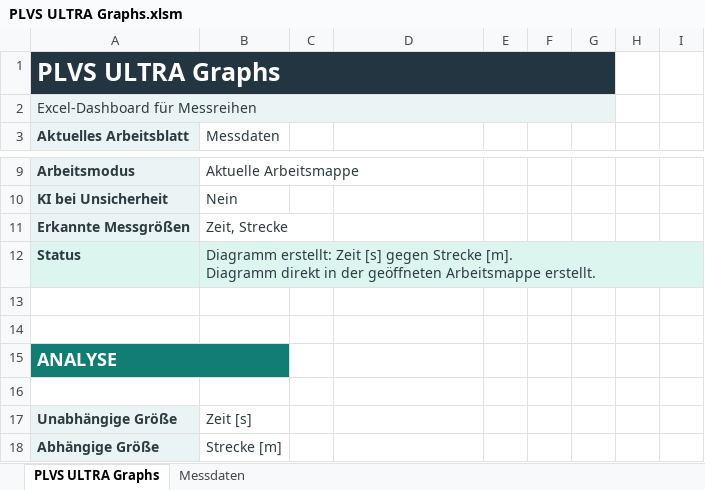
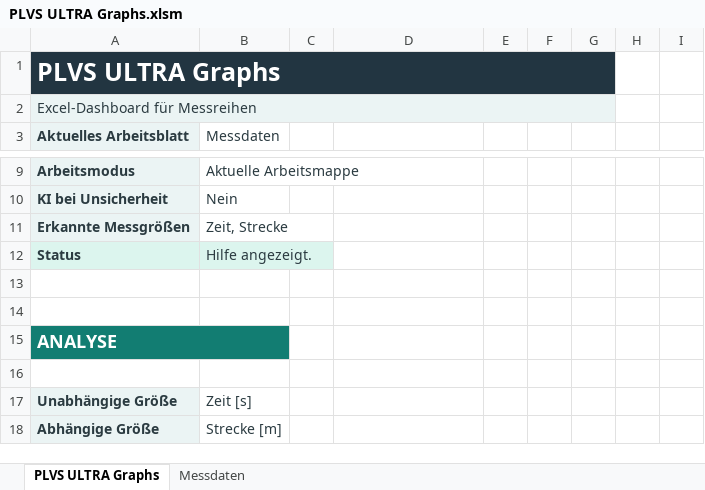
Before and after one commit to TimSchallmayer/Excel, an Excel workbook: PLVS ULTRA Graphs.xlsm, sheet PLVS ULTRA Graphs, drawn as a sheet; only a part is shown, gaps mark what is left out; values as stored, in another font and other column widths than the file's, no borders; charts and pictures not drawn; ↵ is a line break in a cell; the diff names each change by its address in the sheet, - before the commit and + after, or states it on an @@ line.

```diff
--- a/PLVS ULTRA Graphs.xlsm (sheet PLVS ULTRA Graphs)
+++ b/PLVS ULTRA Graphs.xlsm (sheet PLVS ULTRA Graphs)
-B12 (Messdaten): Diagramm erstellt: Zeit [s] gegen Strecke [m]. ↵ Diagramm direkt in der geöffneten Arbeitsmappe erstellt.
+B12 (Messdaten): Hilfe angezeigt.
```
Also changed, not shown: 11 other files.
